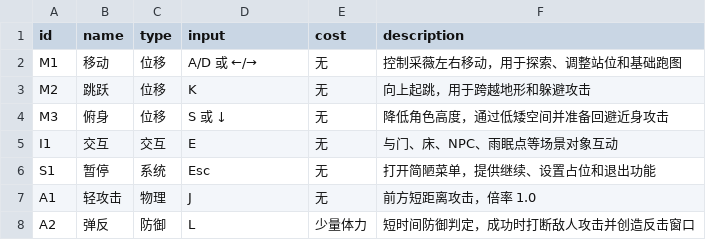
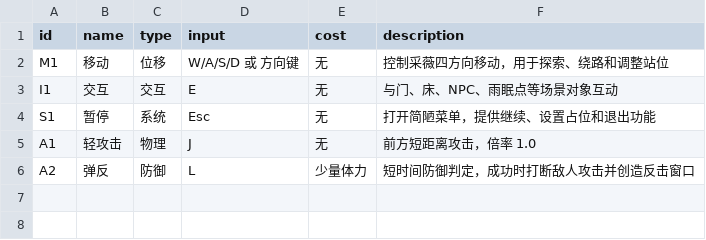
Before and after one commit to shun-dong/torrent, a CSV file: data/operation.csv, drawn as a sheet.

```diff
--- a/data/operation.csv
+++ b/data/operation.csv
@@ -1,5 +1,3 @@
 id,name,type,input,cost,description
-M1,移动,位移,A/D 或 ←/→,无,控制采薇左右移动，用于探索、调整站位和基础跑图
-M2,跳跃,位移,K,无,向上起跳，用于跨越地形和躲避攻击
-M3,俯身,位移,S 或 ↓,无,降低角色高度，通过低矮空间并准备回避近身攻击
+M1,移动,位移,W/A/S/D 或 方向键,无,控制采薇四方向移动，用于探索、绕路和调整站位
 I1,交互,交互,E,无,与门、床、NPC、雨眠点等场景对象互动
```
Also changed, not shown: data/event.csv, data/room.csv, 38 other files.
